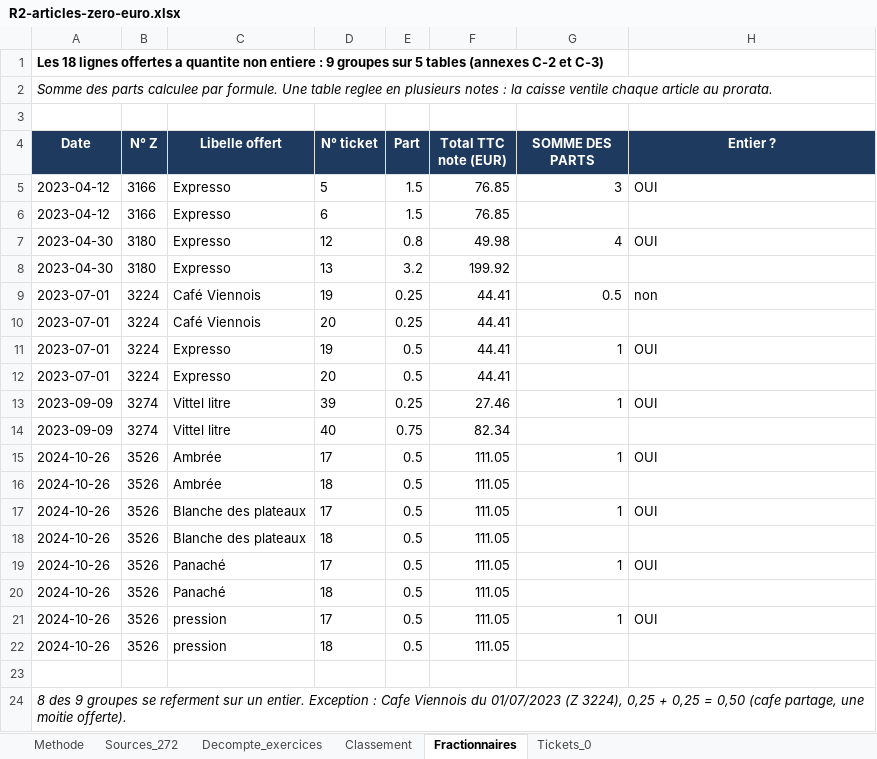
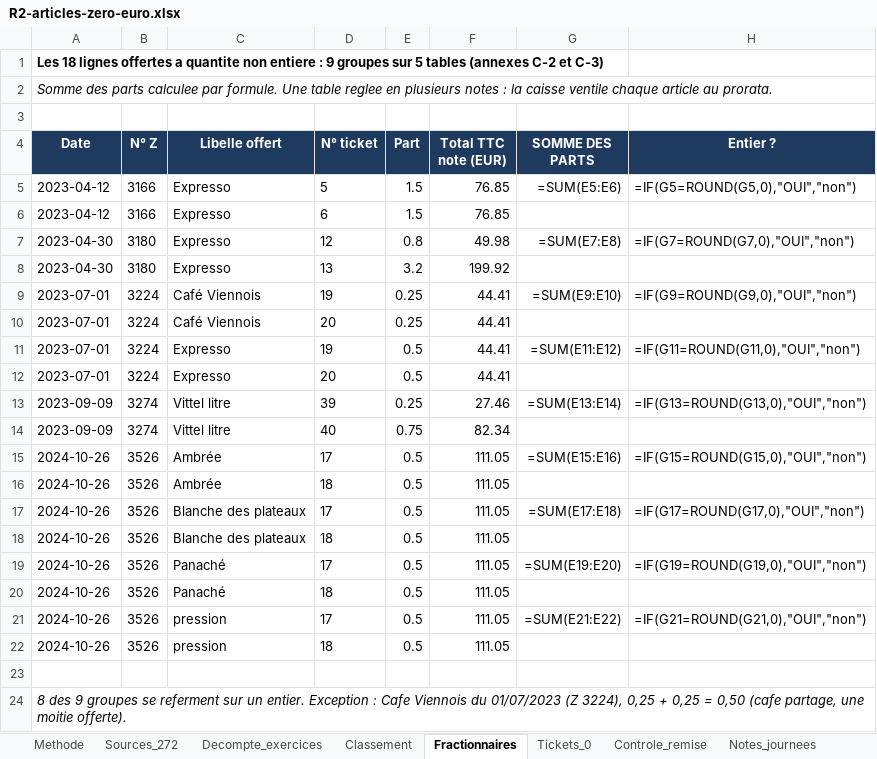
Before and after one commit to maevaPasteur/demi-lune-fisc, an Excel workbook: public/documents/pieces-reponse-2/R2-articles-zero-euro.xlsx, sheet Fractionnaires, drawn as a sheet; values as stored, in another font and other column widths than the file's, no borders; formulas without a stored value are shown as written; the diff names each change by its address in the sheet, - before the commit and + after, or states it on an @@ line.

```diff
--- a/public/documents/pieces-reponse-2/R2-articles-zero-euro.xlsx (sheet Fractionnaires)
+++ b/public/documents/pieces-reponse-2/R2-articles-zero-euro.xlsx (sheet Fractionnaires)
+sheet tab: Controle_remise
+sheet tab: Notes_journees
-G5 (SOMME DES PARTS): 3
+G5 (SOMME DES PARTS): =SUM(E5:E6)
-H5 (Entier ?): OUI
+H5 (Entier ?): =IF(G5=ROUND(G5,0),"OUI","non")
-G7 (SOMME DES PARTS): 4
+G7 (SOMME DES PARTS): =SUM(E7:E8)
-H7 (Entier ?): OUI
+H7 (Entier ?): =IF(G7=ROUND(G7,0),"OUI","non")
-G9 (SOMME DES PARTS): 0.5
+G9 (SOMME DES PARTS): =SUM(E9:E10)
-H9 (Entier ?): non
+H9 (Entier ?): =IF(G9=ROUND(G9,0),"OUI","non")
-G11 (SOMME DES PARTS): 1
+G11 (SOMME DES PARTS): =SUM(E11:E12)
-H11 (Entier ?): OUI
+H11 (Entier ?): =IF(G11=ROUND(G11,0),"OUI","non")
-G13 (SOMME DES PARTS): 1
+G13 (SOMME DES PARTS): =SUM(E13:E14)
-H13 (Entier ?): OUI
+H13 (Entier ?): =IF(G13=ROUND(G13,0),"OUI","non")
-G15 (SOMME DES PARTS): 1
+G15 (SOMME DES PARTS): =SUM(E15:E16)
-H15 (Entier ?): OUI
+H15 (Entier ?): =IF(G15=ROUND(G15,0),"OUI","non")
-G17 (SOMME DES PARTS): 1
+G17 (SOMME DES PARTS): =SUM(E17:E18)
-H17 (Entier ?): OUI
+H17 (Entier ?): =IF(G17=ROUND(G17,0),"OUI","non")
-G19 (SOMME DES PARTS): 1
+G19 (SOMME DES PARTS): =SUM(E19:E20)
-H19 (Entier ?): OUI
+H19 (Entier ?): =IF(G19=ROUND(G19,0),"OUI","non")
-G21 (SOMME DES PARTS): 1
+G21 (SOMME DES PARTS): =SUM(E21:E22)
-H21 (Entier ?): OUI
+H21 (Entier ?): =IF(G21=ROUND(G21,0),"OUI","non")
```
Also changed, not shown: sheet Sources_272, sheet Decompte_exercices, sheet Classement, sheet Tickets_0, sheet Methode, other sheet tabs, public/documents/pieces-reponse-2/R2-alcool-cuisine.xlsx, public/documents/pieces-reponse-2/R2-alcool-plats-menus.xlsx, 40 other files.
